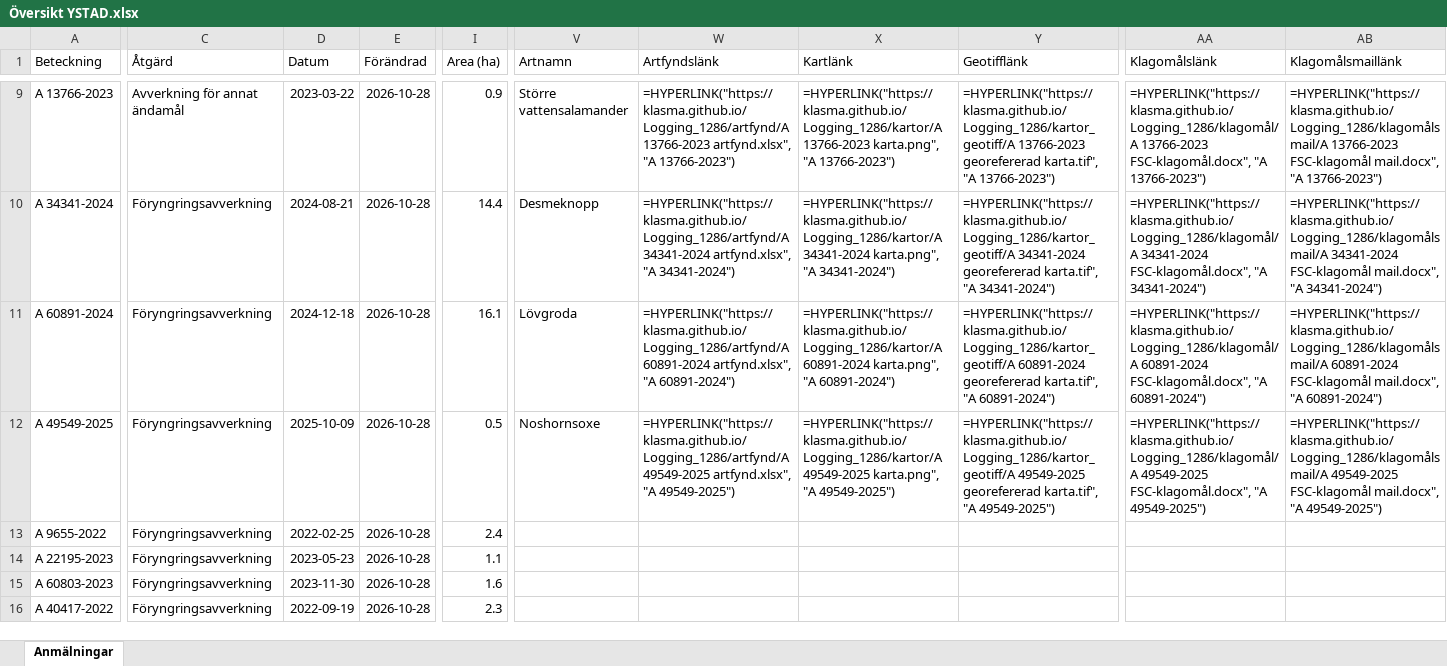
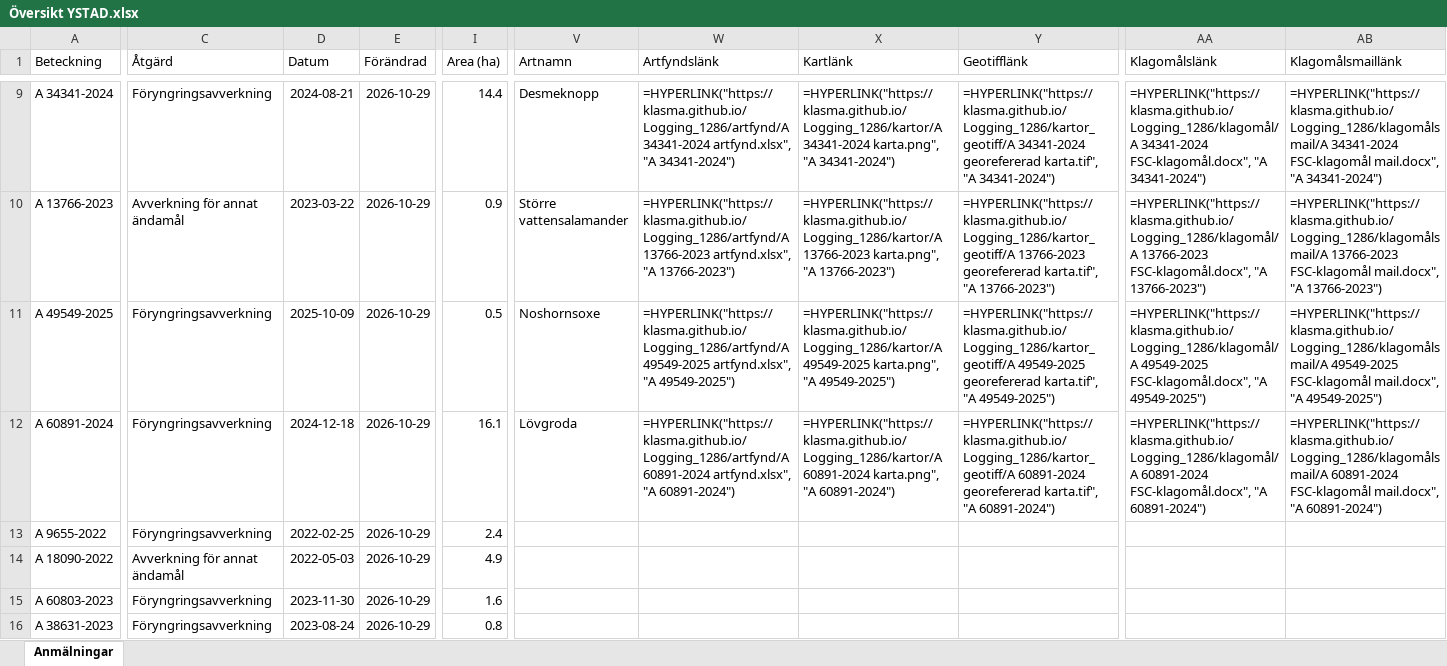
Before and after one commit to klasma/Logging_1286, an Excel workbook: Översikt YSTAD.xlsx, sheet Anmälningar, drawn as a sheet; only a part is shown, gaps mark what is left out; values as stored, in another font and other column widths than the file's, no borders; formulas without a stored value are shown as written; removed rows and columns are numbered as before the commit, all else as after; rows hold the shown columns only; the diff covers the shown part only; the diff names each change by its address in the sheet, - before the commit and + after, or states it on an @@ line.

```diff
--- a/Översikt YSTAD.xlsx (sheet Anmälningar)
+++ b/Översikt YSTAD.xlsx (sheet Anmälningar)
-row 9: A 13766-2023 | Avverkning för annat ändamål | 2023-03-22 | 2026-10-28 | 0.9 | Större vattensalamander | =HYPERLINK("https://klasma.github.io/Logging_1286/artfynd/A 13766-2023 artfynd.xlsx", "A 13766-2023") | =HYPERLINK("https://klasma.github.io/Logging_1286/kartor/A 13766-2023 karta.png", "A 13766-2023") | =HYPERLINK("https://klasma.github.io/Logging_1286/kartor_geotiff/A 13766-2023 georefererad karta.tif", "A 13766-2023") | =HYPERLINK("https://klasma.github.io/Logging_1286/klagomål/A 13766-2023 FSC-klagomål.docx", "A 13766-2023") | =HYPERLINK("https://klasma.github.io/Logging_1286/klagomålsmail/A 13766-2023 FSC-klagomål mail.docx", "A 13766-2023")
-E9:E11 (Förändrad): 2026-10-28
+E9:E11 (Förändrad): 2026-10-29
-A10 (Beteckning): A 60891-2024
+A10 (Beteckning): A 13766-2023
-C10 (Åtgärd): Föryngringsavverkning
+C10 (Åtgärd): Avverkning för annat ändamål
-D10 (Datum): 2024-12-18
+D10 (Datum): 2023-03-22
-I10 (Area (ha)): 16.1
+I10 (Area (ha)): 0.9
-V10 (Artnamn): Lövgroda
+V10 (Artnamn): Större vattensalamander
-W10 (Artfyndslänk): =HYPERLINK("https://klasma.github.io/Logging_1286/artfynd/A 60891-2024 artfynd.xlsx", "A 60891-2024")
+W10 (Artfyndslänk): =HYPERLINK("https://klasma.github.io/Logging_1286/artfynd/A 13766-2023 artfynd.xlsx", "A 13766-2023")
-X10 (Kartlänk): =HYPERLINK("https://klasma.github.io/Logging_1286/kartor/A 60891-2024 karta.png", "A 60891-2024")
+X10 (Kartlänk): =HYPERLINK("https://klasma.github.io/Logging_1286/kartor/A 13766-2023 karta.png", "A 13766-2023")
-Y10 (Geotifflänk): =HYPERLINK("https://klasma.github.io/Logging_1286/kartor_geotiff/A 60891-2024 georefererad karta.tif", "A 60891-2024")
+Y10 (Geotifflänk): =HYPERLINK("https://klasma.github.io/Logging_1286/kartor_geotiff/A 13766-2023 georefererad karta.tif", "A 13766-2023")
-AA10 (Klagomålslänk): =HYPERLINK("https://klasma.github.io/Logging_1286/klagomål/A 60891-2024 FSC-klagomål.docx", "A 60891-2024")
+AA10 (Klagomålslänk): =HYPERLINK("https://klasma.github.io/Logging_1286/klagomål/A 13766-2023 FSC-klagomål.docx", "A 13766-2023")
-AB10 (Klagomålsmaillänk): =HYPERLINK("https://klasma.github.io/Logging_1286/klagomålsmail/A 60891-2024 FSC-klagomål mail.docx", "A 60891-2024")
+AB10 (Klagomålsmaillänk): =HYPERLINK("https://klasma.github.io/Logging_1286/klagomålsmail/A 13766-2023 FSC-klagomål mail.docx", "A 13766-2023")
+row 12: A 60891-2024 | Föryngringsavverkning | 2024-12-18 | 2026-10-29 | 16.1 | Lövgroda | =HYPERLINK("https://klasma.github.io/Logging_1286/artfynd/A 60891-2024 artfynd.xlsx", "A 60891-2024") | =HYPERLINK("https://klasma.github.io/Logging_1286/kartor/A 60891-2024 karta.png", "A 60891-2024") | =HYPERLINK("https://klasma.github.io/Logging_1286/kartor_geotiff/A 60891-2024 georefererad karta.tif", "A 60891-2024") | =HYPERLINK("https://klasma.github.io/Logging_1286/klagomål/A 60891-2024 FSC-klagomål.docx", "A 60891-2024") | =HYPERLINK("https://klasma.github.io/Logging_1286/klagomålsmail/A 60891-2024 FSC-klagomål mail.docx", "A 60891-2024")
-E13:E16 (Förändrad): 2026-10-28
+E13:E16 (Förändrad): 2026-10-29
-A14 (Beteckning): A 22195-2023
+A14 (Beteckning): A 18090-2022
-C14 (Åtgärd): Föryngringsavverkning
+C14 (Åtgärd): Avverkning för annat ändamål
-D14 (Datum): 2023-05-23
+D14 (Datum): 2022-05-03
-I14 (Area (ha)): 1.1
+I14 (Area (ha)): 4.9
-A16 (Beteckning): A 40417-2022
+A16 (Beteckning): A 38631-2023
-D16 (Datum): 2022-09-19
+D16 (Datum): 2023-08-24
-I16 (Area (ha)): 2.3
+I16 (Area (ha)): 0.8
```
Also changed, not shown: 4 added rows, 4 removed rows and 23 edited cells elsewhere in this sheet, artfynd/A 29858-2022 artfynd.xlsx, artfynd/A 31213-2023 artfynd.xlsx, 54 other files.
